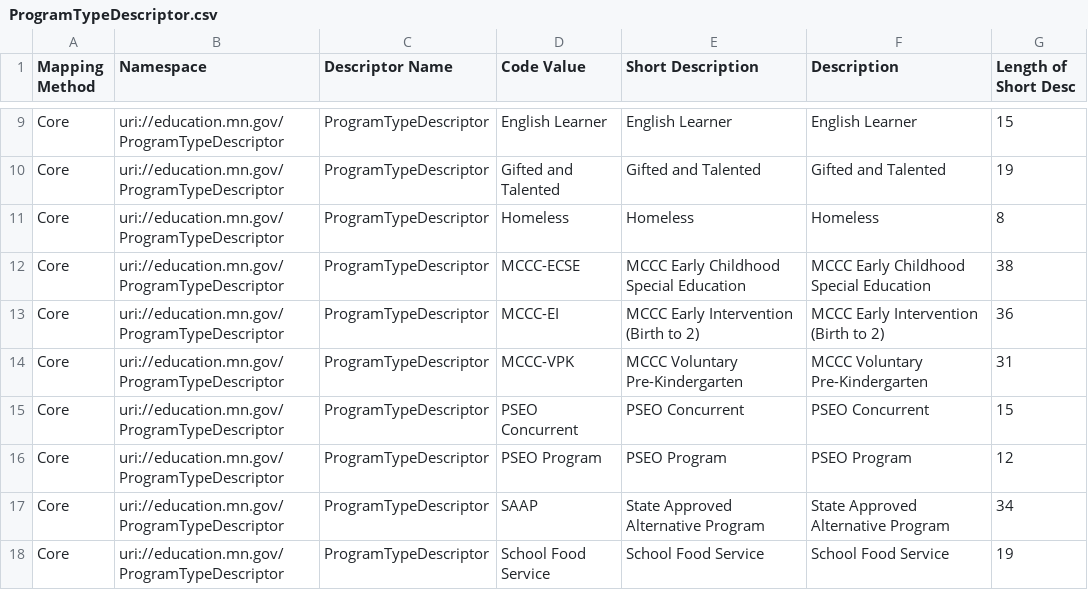
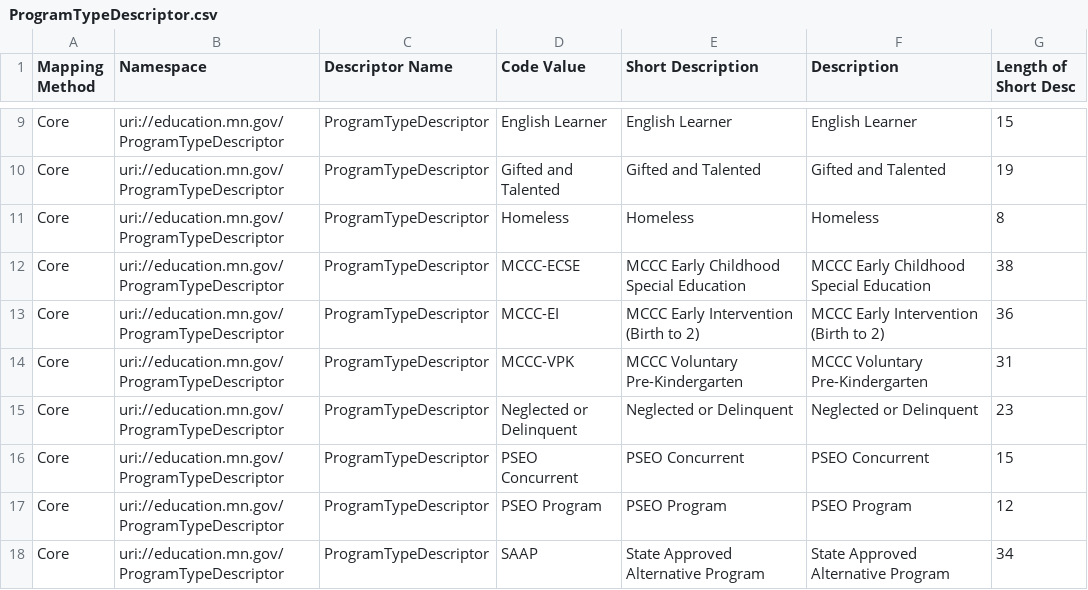
Before and after one commit to mn-mde-edfi/MDE-EdFi-Documentation, a CSV file: 2022-23 MDE Ed-Fi Documentation/descriptorTables/ProgramTypeDescriptor.csv, drawn as a sheet; only a part is shown, gaps mark what is left out; the shorter side is filled out with more unchanged rows.

Commit message:
Neglected or Delinquent Program Type added

```diff
--- a/2022-23 MDE Ed-Fi Documentation/descriptorTables/ProgramTypeDescriptor.csv
+++ b/2022-23 MDE Ed-Fi Documentation/descriptorTables/ProgramTypeDescriptor.csv
@@ -14,2 +14,3 @@
 "Core","uri://education.mn.gov/ProgramTypeDescriptor","ProgramTypeDescriptor","MCCC-VPK","MCCC Voluntary Pre-Kindergarten","MCCC Voluntary Pre-Kindergarten","31"
+"Core","uri://education.mn.gov/ProgramTypeDescriptor","ProgramTypeDescriptor","Neglected or Delinquent","Neglected or Delinquent","Neglected or Delinquent","23"
 "Core","uri://education.mn.gov/ProgramTypeDescriptor","ProgramTypeDescriptor","PSEO Concurrent","PSEO Concurrent","PSEO Concurrent","15"
```
